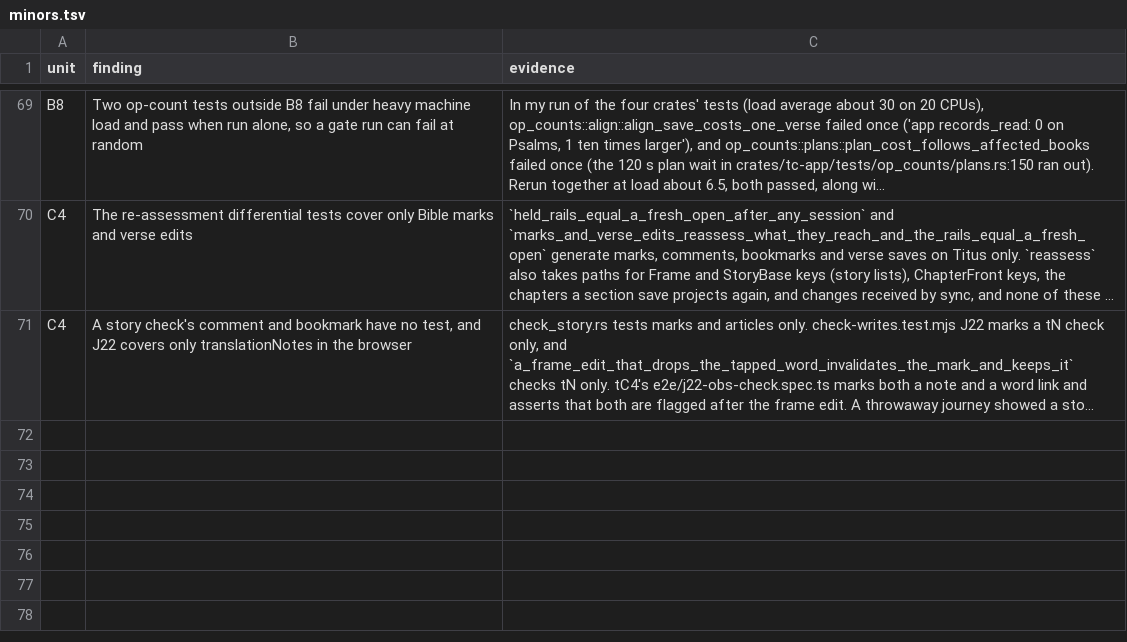
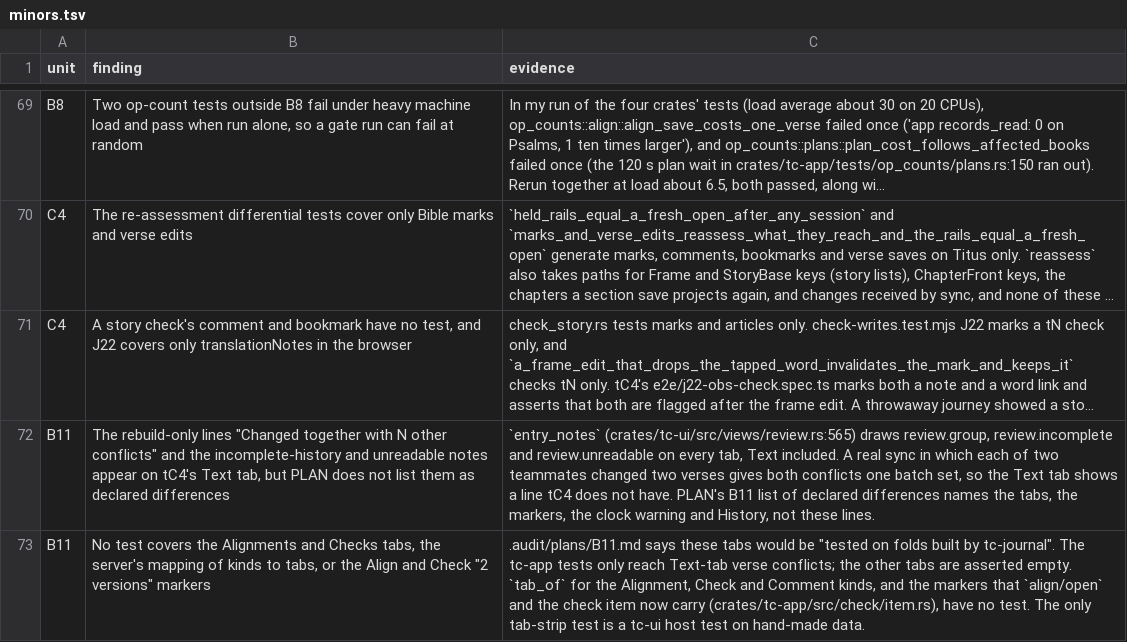
Before and after one commit to birchamp/tc-rst, a TSV file: .audit/minors.tsv, drawn as a sheet; only a part is shown, gaps mark what is left out; long unchanged cells end in …; the diff names each change by its address in the sheet, - before the commit and + after, or states it on an @@ line.

```diff
--- a/.audit/minors.tsv
+++ b/.audit/minors.tsv
+row 72: B11 | The rebuild-only lines "Changed together with N other conflicts" and the incomplete-history and unreadable notes appear on tC4's Text tab, but PLAN does not list them as declared differences | `entry_notes` (crates/tc-ui/src/views/review.rs:565) draws review.group, review.incomplete and review.unreadable on every tab, Text included. A real sync in which each of two teammates changed two verses gives both conflicts one batch set, so the Text tab shows a line tC4 does not have. PLAN's B11 list of declared differences names the tabs, the markers, the clock warning and History, not these lines.
+row 73: B11 | No test covers the Alignments and Checks tabs, the server's mapping of kinds to tabs, or the Align and Check "2 versions" markers | .audit/plans/B11.md says these tabs would be "tested on folds built by tc-journal". The tc-app tests only reach Text-tab verse conflicts; the other tabs are asserted empty. `tab_of` for the Alignment, Check and Comment kinds, and the markers that `align/open` and the check item now carry (crates/tc-app/src/check/item.rs), have no test. The only tab-strip test is a tc-ui host test on hand-made data.
```
